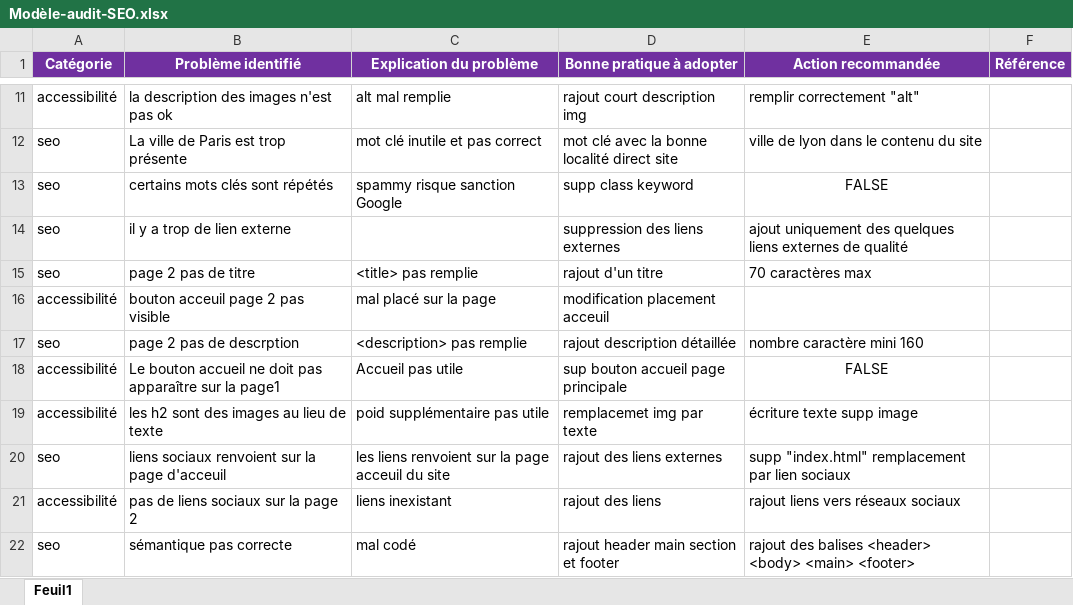
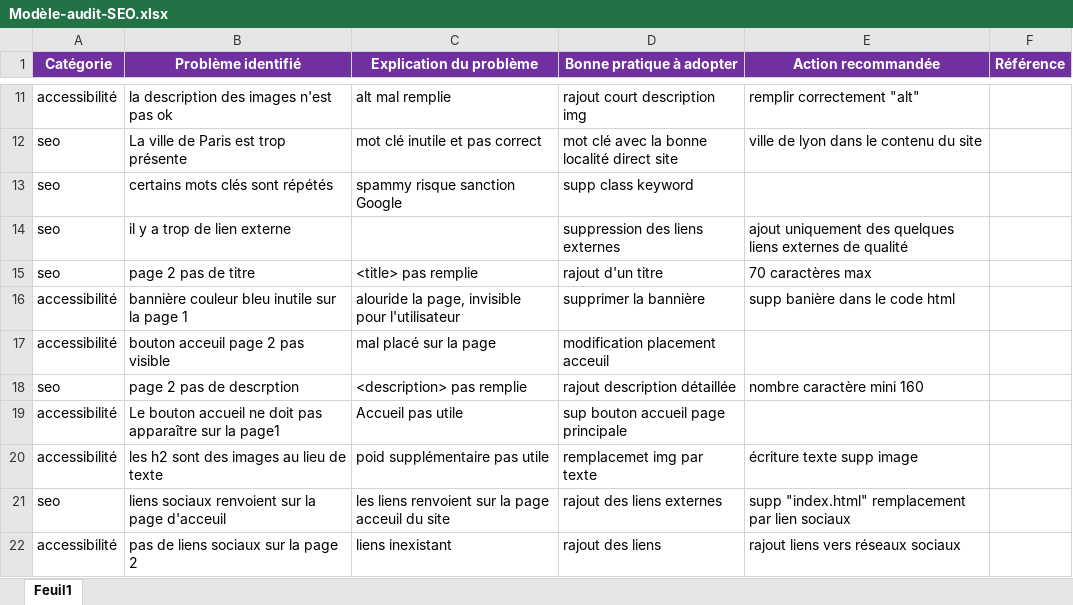
Before and after one commit to Nico32op/Projet4, an Excel workbook: Modèle-audit-SEO.xlsx, sheet Feuil1, drawn as a sheet; only a part is shown, gaps mark what is left out; the shorter side is filled out with more unchanged rows; values as stored, in another font and other column widths than the file's, no borders; addresses are those after the commit; the diff names each change by its address in the sheet, - before the commit and + after, or states it on an @@ line.

```diff
--- a/Modèle-audit-SEO.xlsx (sheet Feuil1)
+++ b/Modèle-audit-SEO.xlsx (sheet Feuil1)
-E13 (Action recommandée): FALSE
+E13 (Action recommandée): (empty)
+row 16: accessibilité | bannière couleur bleu inutile sur la page 1 | alouride la page, invisible pour l'utilisateur | supprimer la bannière | supp banière dans le code html
-E19 (Action recommandée): FALSE
+E19 (Action recommandée): (empty)
```
Also changed, not shown: 2 other files.
